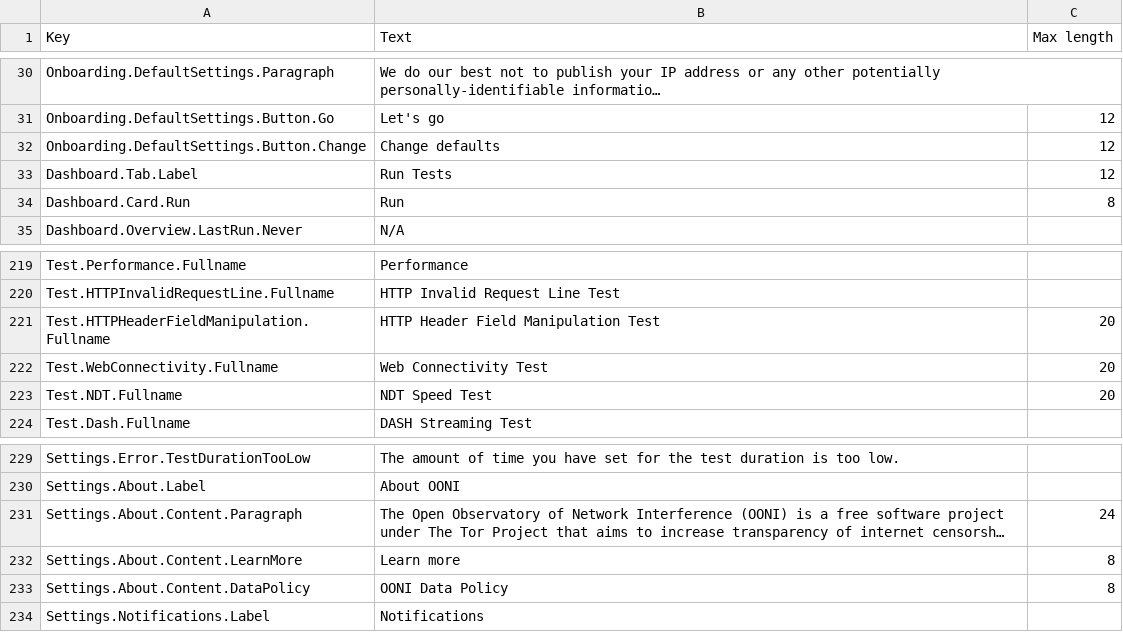
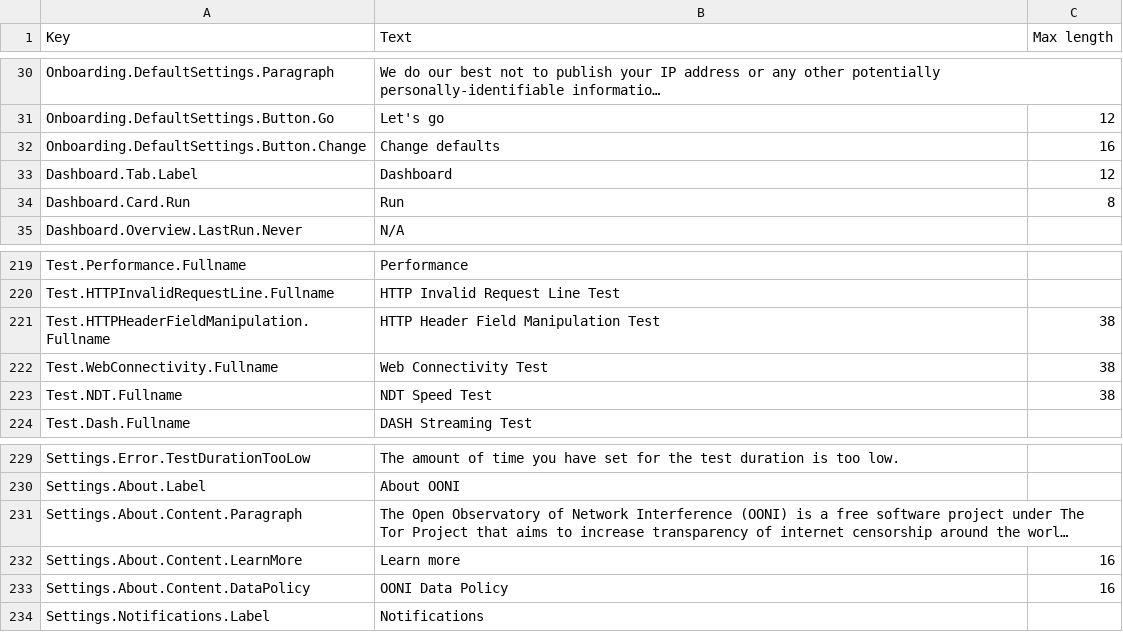
Before and after one commit to ooni/translations, a CSV file: probe-mobile/en/strings.csv, drawn as a sheet; only a part is shown, gaps mark what is left out; long unchanged cells end in …; the diff names each change by its address in the sheet, - before the commit and + after, or states it on an @@ line.

Commit message:
Fix inconsitencies in string lengths

```diff
--- a/probe-mobile/en/strings.csv
+++ b/probe-mobile/en/strings.csv
-C32 (Max length): 12
+C32 (Max length): 16
-B33 (Text): Run Tests
+B33 (Text): Dashboard
-C221:C223 (Max length): 20
+C221:C223 (Max length): 38
-C231 (Max length): 24
+C231 (Max length): (empty)
-C232:C233 (Max length): 8
+C232:C233 (Max length): 16
```
